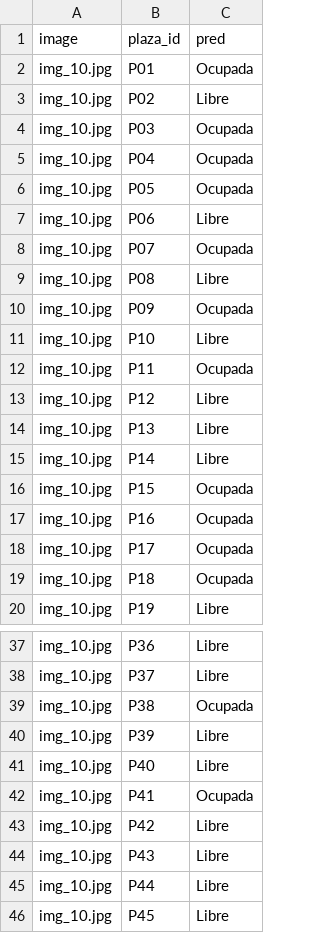
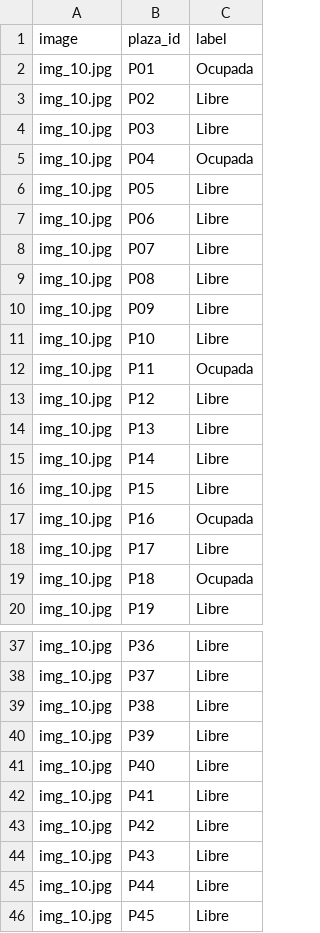
Before and after one commit to AdriSel25/parking-vision, a CSV file: data/results/img_10_pred.csv, drawn as a sheet; only a part is shown, gaps mark what is left out.

```diff
--- a/data/results/img_10_pred.csv
+++ b/data/results/img_10_pred.csv
@@ -1,11 +1,11 @@
-image,plaza_id,pred
+image,plaza_id,label
 img_10.jpg,P01,Ocupada
 img_10.jpg,P02,Libre
-img_10.jpg,P03,Ocupada
+img_10.jpg,P03,Libre
 img_10.jpg,P04,Ocupada
-img_10.jpg,P05,Ocupada
+img_10.jpg,P05,Libre
 img_10.jpg,P06,Libre
-img_10.jpg,P07,Ocupada
+img_10.jpg,P07,Libre
 img_10.jpg,P08,Libre
-img_10.jpg,P09,Ocupada
+img_10.jpg,P09,Libre
 img_10.jpg,P10,Libre
@@ -15,5 +15,5 @@ img_10.jpg,P13,Libre
 img_10.jpg,P14,Libre
-img_10.jpg,P15,Ocupada
+img_10.jpg,P15,Libre
 img_10.jpg,P16,Ocupada
-img_10.jpg,P17,Ocupada
+img_10.jpg,P17,Libre
 img_10.jpg,P18,Ocupada
@@ -38,6 +38,6 @@ img_10.jpg,P36,Libre
 img_10.jpg,P37,Libre
-img_10.jpg,P38,Ocupada
+img_10.jpg,P38,Libre
 img_10.jpg,P39,Libre
 img_10.jpg,P40,Libre
-img_10.jpg,P41,Ocupada
+img_10.jpg,P41,Libre
 img_10.jpg,P42,Libre
```
Also changed, not shown: data/results/img_01_pred.csv, data/results/img_02_pred.csv, 16 other files.
